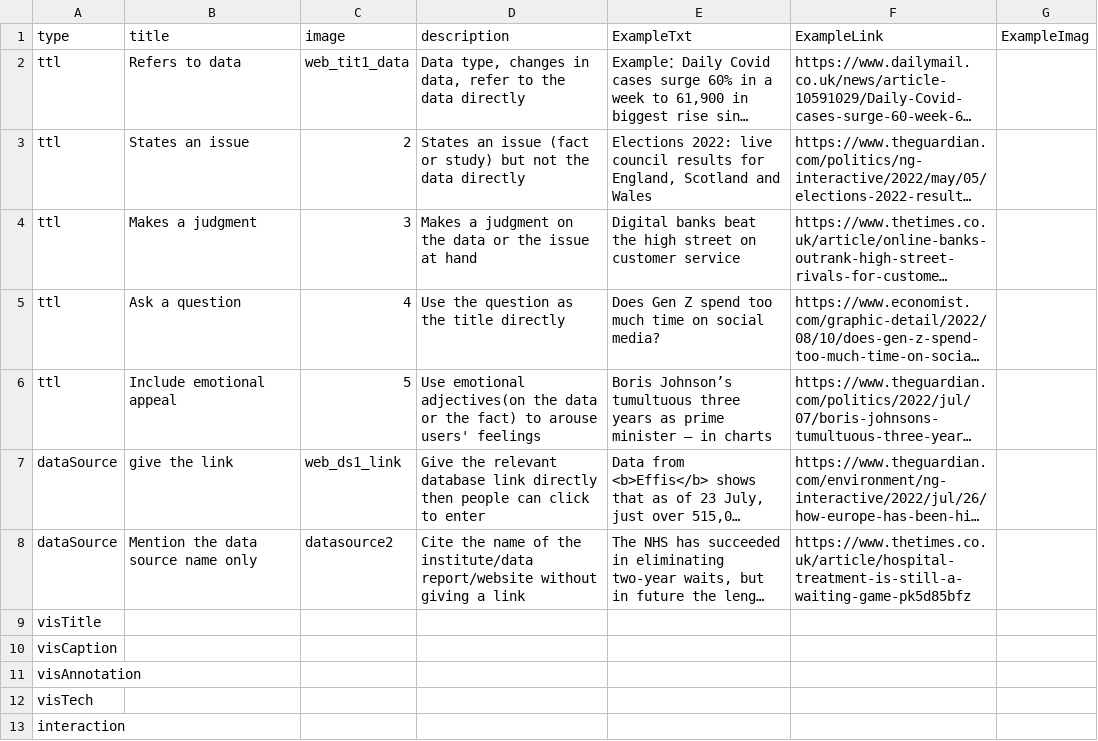
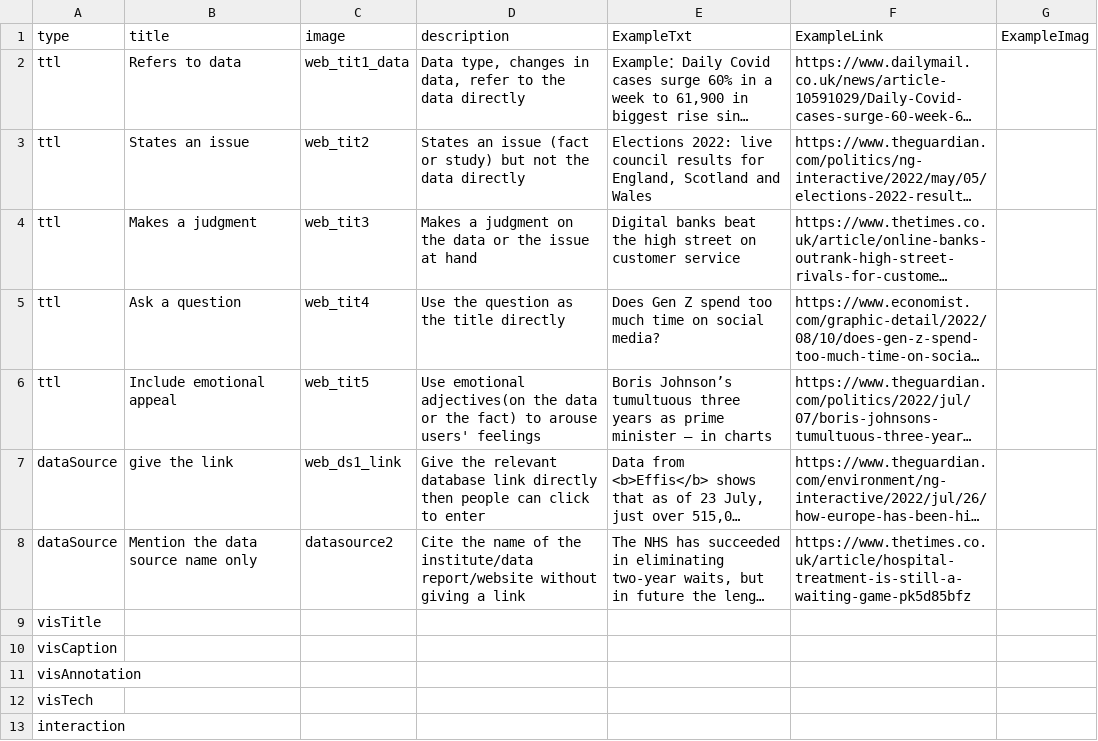
Before and after one commit to datadrivenarticle/datadrivenarticle, a CSV file: patterns.csv, drawn as a sheet; long unchanged cells end in …; the diff names each change by its address in the sheet, - before the commit and + after, or states it on an @@ line.

Commit message:
Update patterns.csv

```diff
--- a/patterns.csv
+++ b/patterns.csv
-C3 (image): 2
+C3 (image): web_tit2
-C4 (image): 3
+C4 (image): web_tit3
-C5 (image): 4
+C5 (image): web_tit4
-C6 (image): 5
+C6 (image): web_tit5
```
